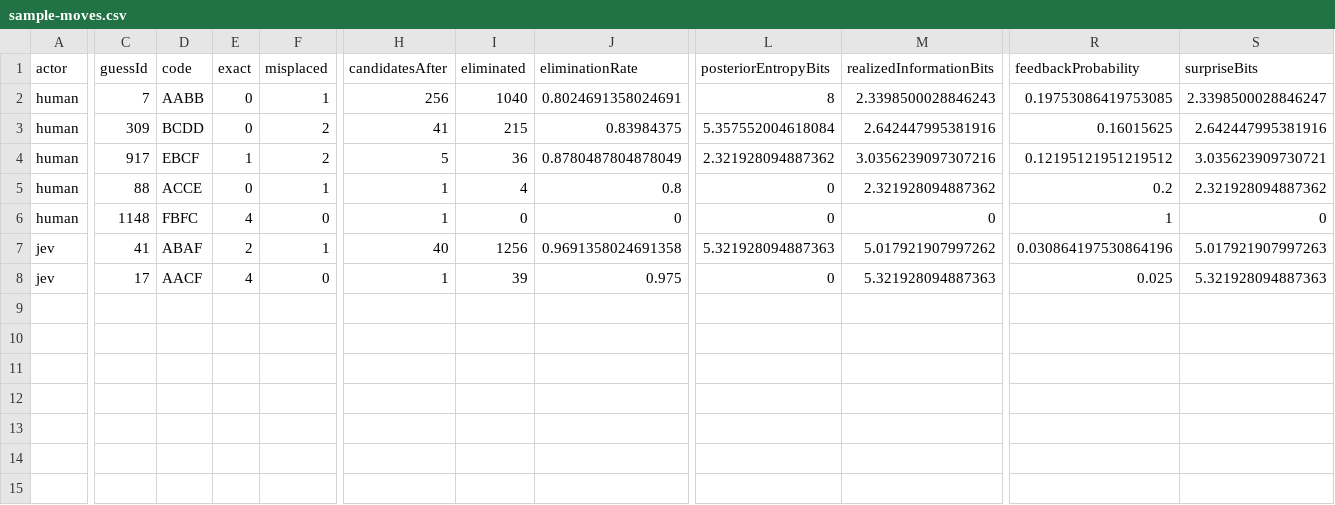
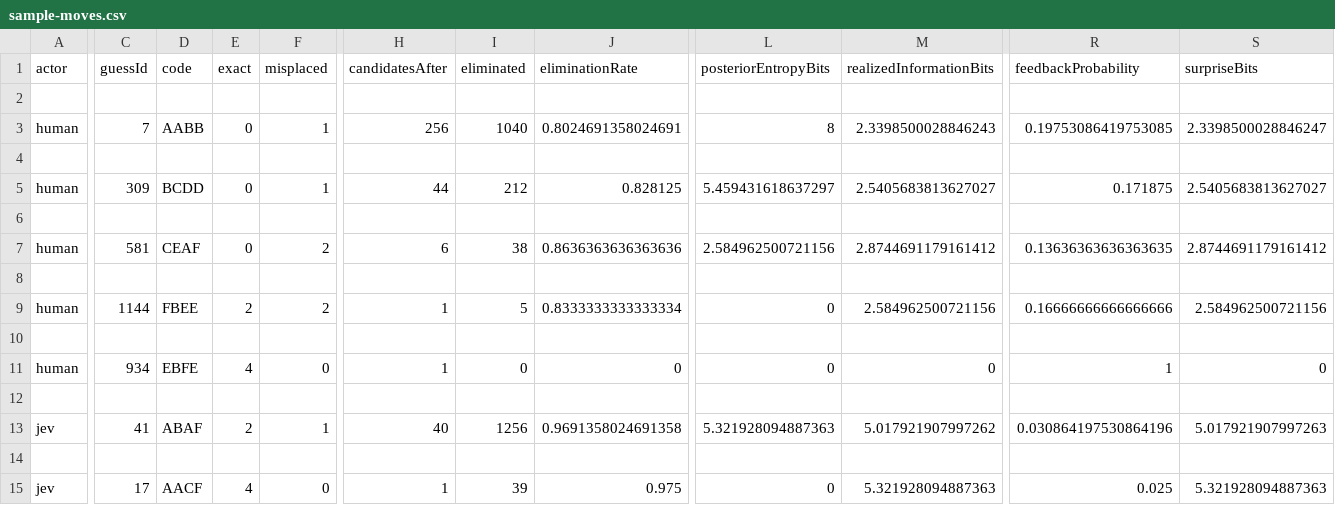
Before and after one commit to jevplays-games/jev-mastermind, a CSV file: reports/examples/sample-moves.csv, drawn as a sheet; only a part is shown, gaps mark what is left out; addresses are those after the commit; rows hold the shown columns only; the diff covers the shown part only; the diff names each change by its address in the sheet, - before the commit and + after, or states it on an @@ line.

```diff
--- a/reports/examples/sample-moves.csv
+++ b/reports/examples/sample-moves.csv
+row 2: (empty)
+row 4: (empty)
-F5 (misplaced): 2
+F5 (misplaced): 1
-H5 (candidatesAfter): 41
+H5 (candidatesAfter): 44
-I5 (eliminated): 215
+I5 (eliminated): 212
-J5 (eliminationRate): 0.83984375
+J5 (eliminationRate): 0.828125
-L5 (posteriorEntropyBits): 5.357552004618084
+L5 (posteriorEntropyBits): 5.459431618637297
-M5 (realizedInformationBits): 2.642447995381916
+M5 (realizedInformationBits): 2.5405683813627027
-R5 (feedbackProbability): 0.16015625
+R5 (feedbackProbability): 0.171875
-S5 (surpriseBits): 2.642447995381916
+S5 (surpriseBits): 2.5405683813627027
-row 6: human | 917 | EBCF | 1 | 2 | 5 | 36 | 0.8780487804878049 | 2.321928094887362 | 3.0356239097307216 | 0.12195121951219512 | 3.035623909730721
+row 6: (empty)
+row 7: human | 581 | CEAF | 0 | 2 | 6 | 38 | 0.8636363636363636 | 2.584962500721156 | 2.8744691179161412 | 0.13636363636363635 | 2.8744691179161412
+row 8: (empty)
-C9 (guessId): 88
+C9 (guessId): 1144
-D9 (code): ACCE
+D9 (code): FBEE
-E9 (exact): 0
+E9 (exact): 2
-F9 (misplaced): 1
+F9 (misplaced): 2
-I9 (eliminated): 4
+I9 (eliminated): 5
-J9 (eliminationRate): 0.8
+J9 (eliminationRate): 0.8333333333333334
-M9 (realizedInformationBits): 2.321928094887362
+M9 (realizedInformationBits): 2.584962500721156
-R9 (feedbackProbability): 0.2
+R9 (feedbackProbability): 0.16666666666666666
-S9 (surpriseBits): 2.321928094887362
+S9 (surpriseBits): 2.584962500721156
+row 10: (empty)
-C11 (guessId): 1148
+C11 (guessId): 934
-D11 (code): FBFC
+D11 (code): EBFE
+row 12: (empty)
+row 14: (empty)
```
Also changed, not shown: 12 edited cells elsewhere in this file, reports/examples/sample-decisions.csv, 12 other files.
